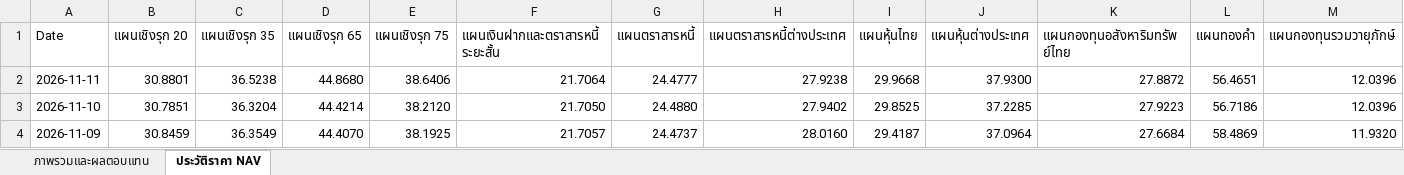
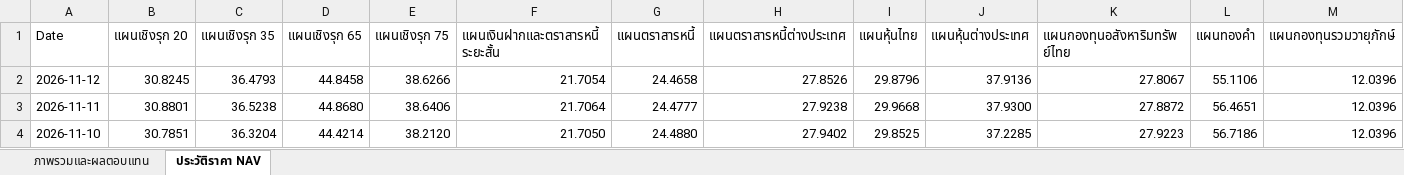
Before and after one commit to Sberich/gpf-nav-terminal, an Excel workbook: public/export/gpf_nav_history.xlsx, sheet ประวัติราคา NAV, drawn as a sheet; only a part is shown; the shorter side is filled out with more unchanged rows; values as stored, in another font and other column widths than the file's, no cell formats; rows hold the shown columns only; the diff names each change by its address in the sheet, - before the commit and + after, or states it on an @@ line.

```diff
--- a/public/export/gpf_nav_history.xlsx (sheet ประวัติราคา NAV)
+++ b/public/export/gpf_nav_history.xlsx (sheet ประวัติราคา NAV)
+row 2: 2026-11-12 | 30.8245 | 36.4793 | 44.8458 | 38.6266 | 21.7054 | 24.4658 | 27.8526 | 29.8796 | 37.9136 | 27.8067 | 55.1106 | 12.0396
```
Also changed, not shown: sheet ภาพรวมและผลตอบแทน, cell formats, 4 other files.
